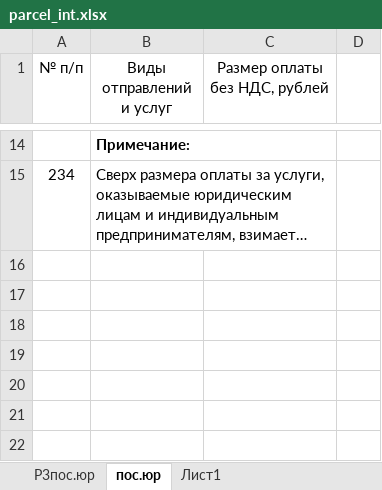
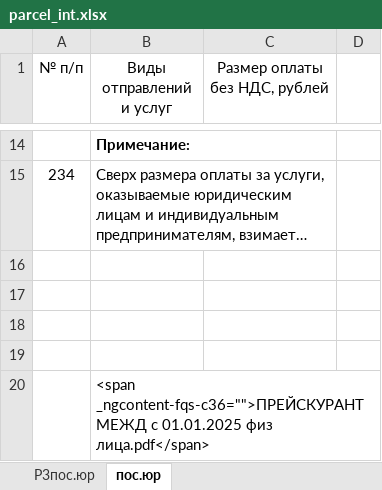
Before and after one commit to AlenaYurevich/Postcalc3, an Excel workbook: calc/files/parcel_int.xlsx, sheet пос.юр, drawn as a sheet; only a part is shown, gaps mark what is left out; long unchanged cells end in …; values as stored, in another font and other column widths than the file's, no borders; the diff names each change by its address in the sheet, - before the commit and + after, or states it on an @@ line.

```diff
--- a/calc/files/parcel_int.xlsx (sheet пос.юр)
+++ b/calc/files/parcel_int.xlsx (sheet пос.юр)
-sheet tab: Лист1
+row 16: (empty)
+row 17: (empty)
+row 18: (empty)
+row 19: (empty)
+row 20:  | <span _ngcontent-fqs-c36="">ПРЕЙСКУРАНТ МЕЖД с 01.01.2025 физ лица.pdf</span>
```
Also changed, not shown: calc/files/sml.xlsx, 4 other files.
